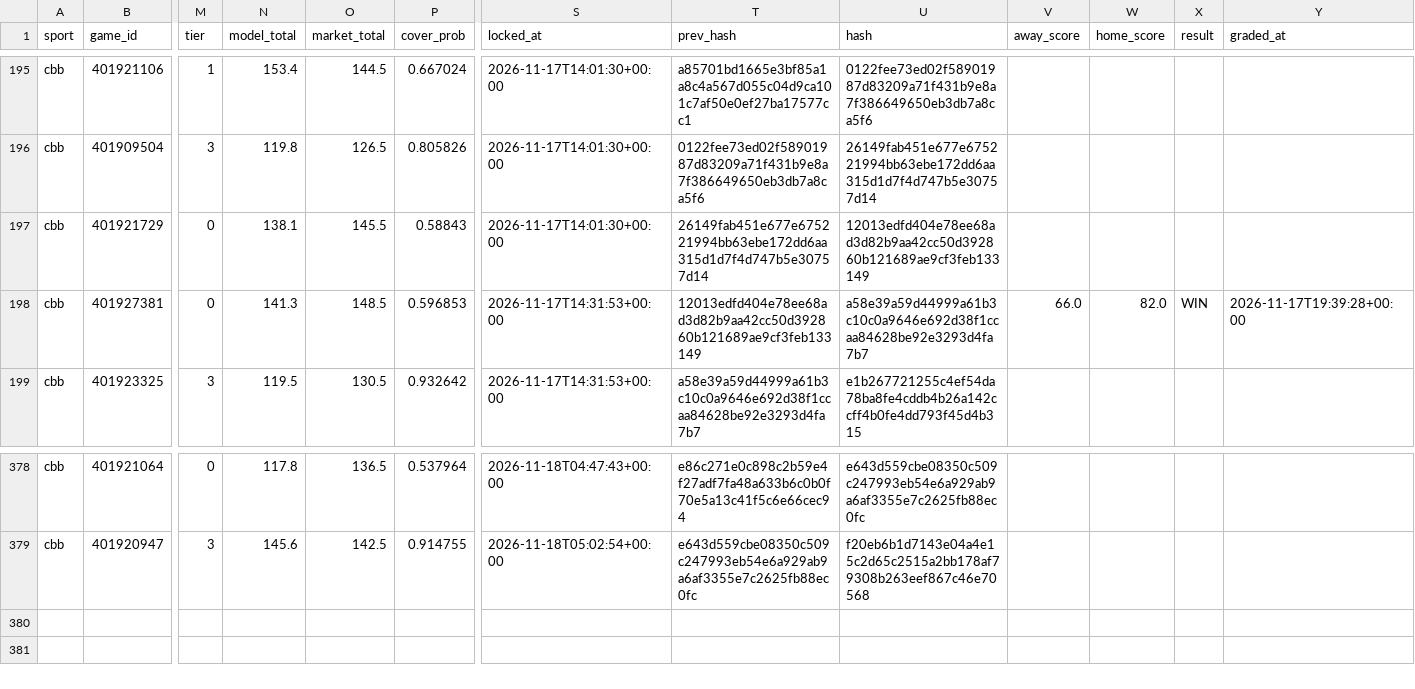
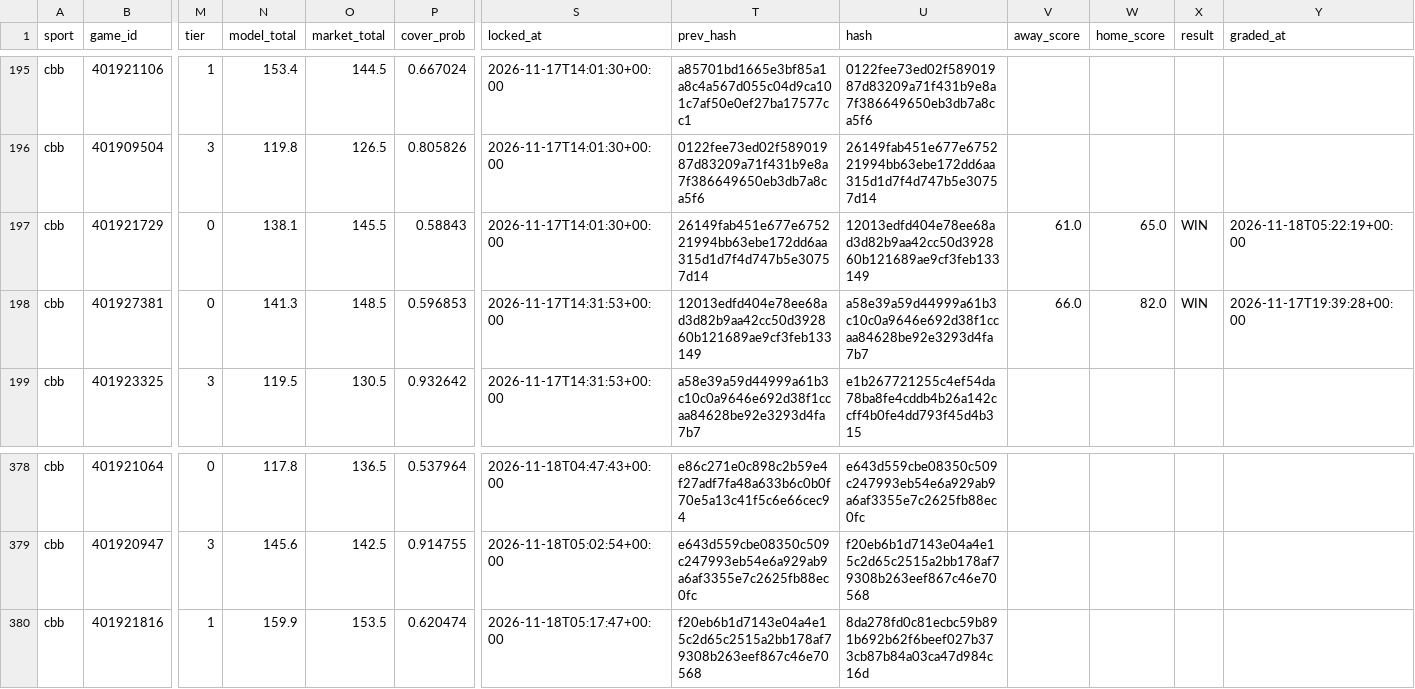
Before and after one commit to Seed808/theesness-data, a CSV file: model/ledger/cbb_locks.csv, drawn as a sheet; only a part is shown, gaps mark what is left out; rows hold the shown columns only; the diff names each change by its address in the sheet, - before the commit and + after, or states it on an @@ line.

Commit message:
picks: 2026-11-18T05:23Z

```diff
--- a/model/ledger/cbb_locks.csv
+++ b/model/ledger/cbb_locks.csv
-V197 (away_score): (empty)
+V197 (away_score): 61.0
-W197 (home_score): (empty)
+W197 (home_score): 65.0
-X197 (result): (empty)
+X197 (result): WIN
-Y197 (graded_at): (empty)
+Y197 (graded_at): 2026-11-18T05:22:19+00:00
+row 380: cbb | 401921816 | 1 | 159.9 | 153.5 | 0.620474 | 2026-11-18T05:17:47+00:00 | f20eb6b1d7143e04a4e15c2d65c2515a2bb178af79308b263eef867c46e70568 | 8da278fd0c81ecbc59b891b692b62f6beef027b373cb87b84a03ca47d984c16d
```
Also changed, not shown: model/ledger/cbb_locks_voids.csv, model/ledger/firstline_cbb.csv, 11 other files.
